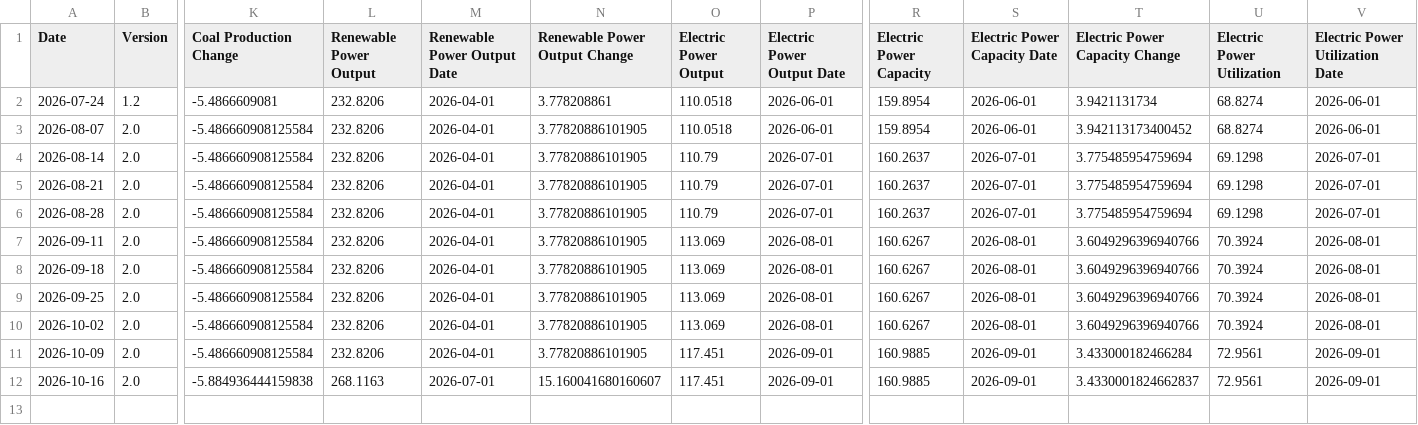
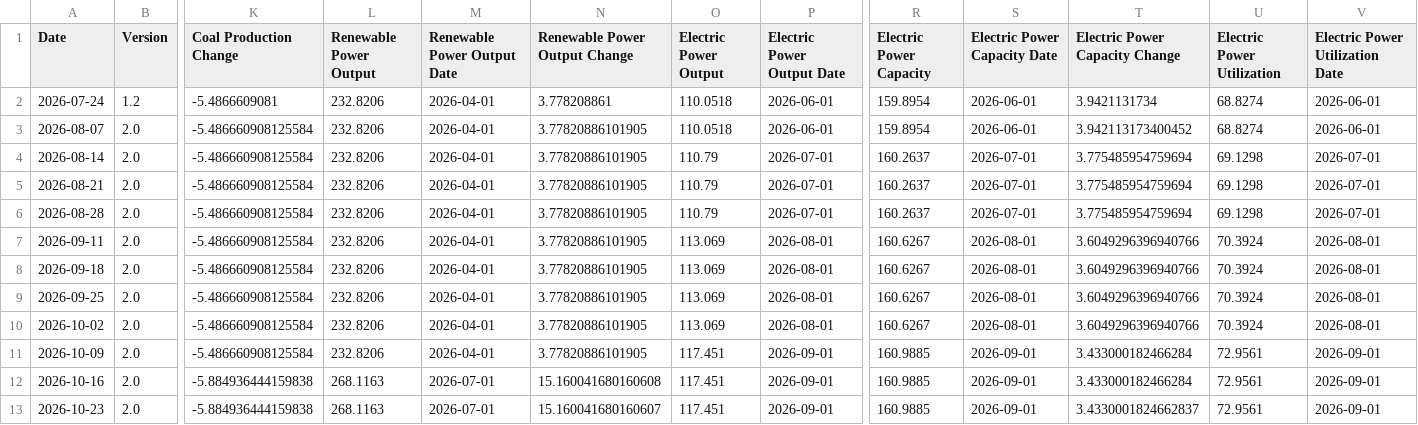
Before and after one commit to seenyoredave/ai_macro_git, a CSV file: archive/energy_history.csv, drawn as a sheet; only a part is shown, gaps mark what is left out; rows hold the shown columns only; the diff names each change by its address in the sheet, - before the commit and + after, or states it on an @@ line.

```diff
--- a/archive/energy_history.csv
+++ b/archive/energy_history.csv
-N12 (Renewable Power Output Change): 15.160041680160607
+N12 (Renewable Power Output Change): 15.160041680160608
-T12 (Electric Power Capacity Change): 3.4330001824662837
+T12 (Electric Power Capacity Change): 3.433000182466284
+row 13: 2026-10-23 | 2.0 | -5.884936444159838 | 268.1163 | 2026-07-01 | 15.160041680160607 | 117.451 | 2026-09-01 | 160.9885 | 2026-09-01 | 3.4330001824662837 | 72.9561 | 2026-09-01
```
Also changed, not shown: archive/fred_history.csv, archive/macro_history.csv, 36 other files.
